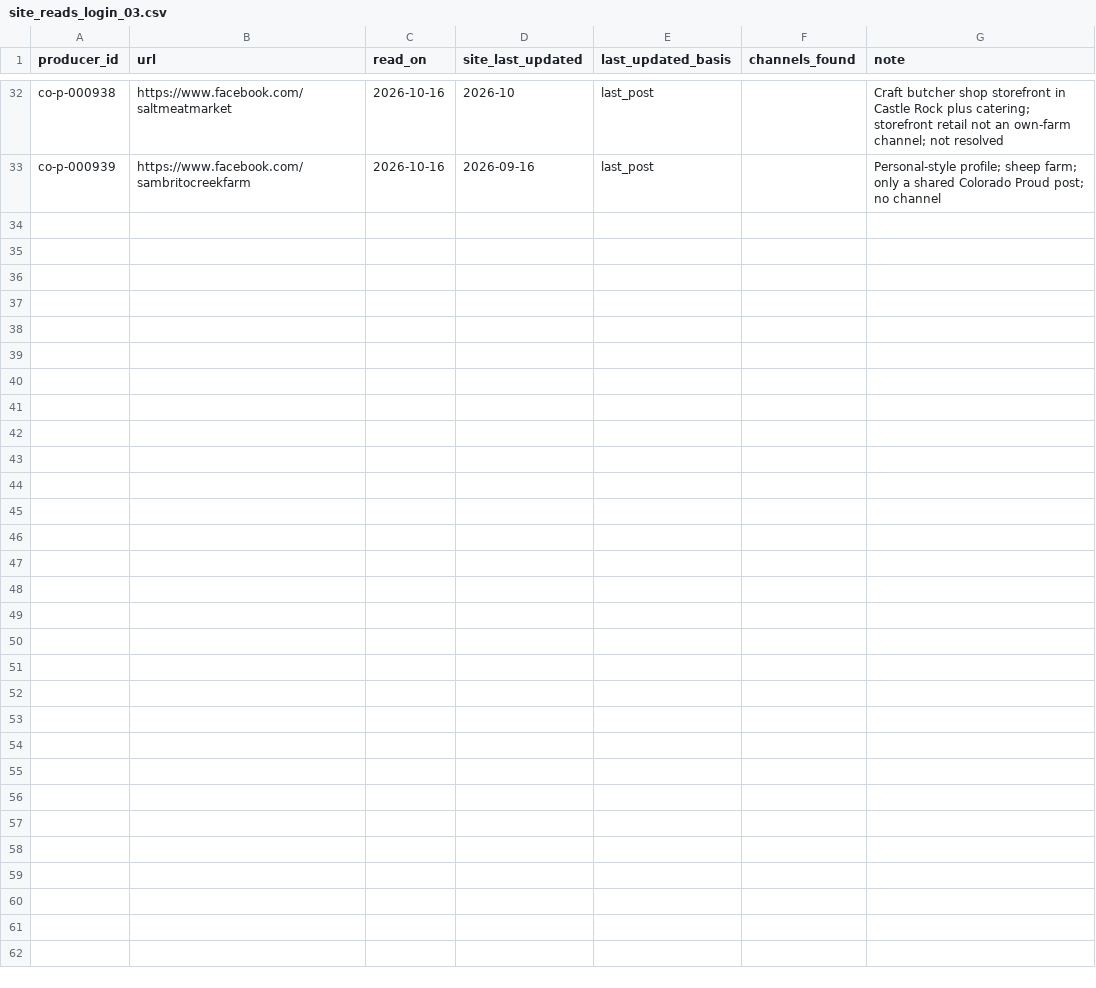
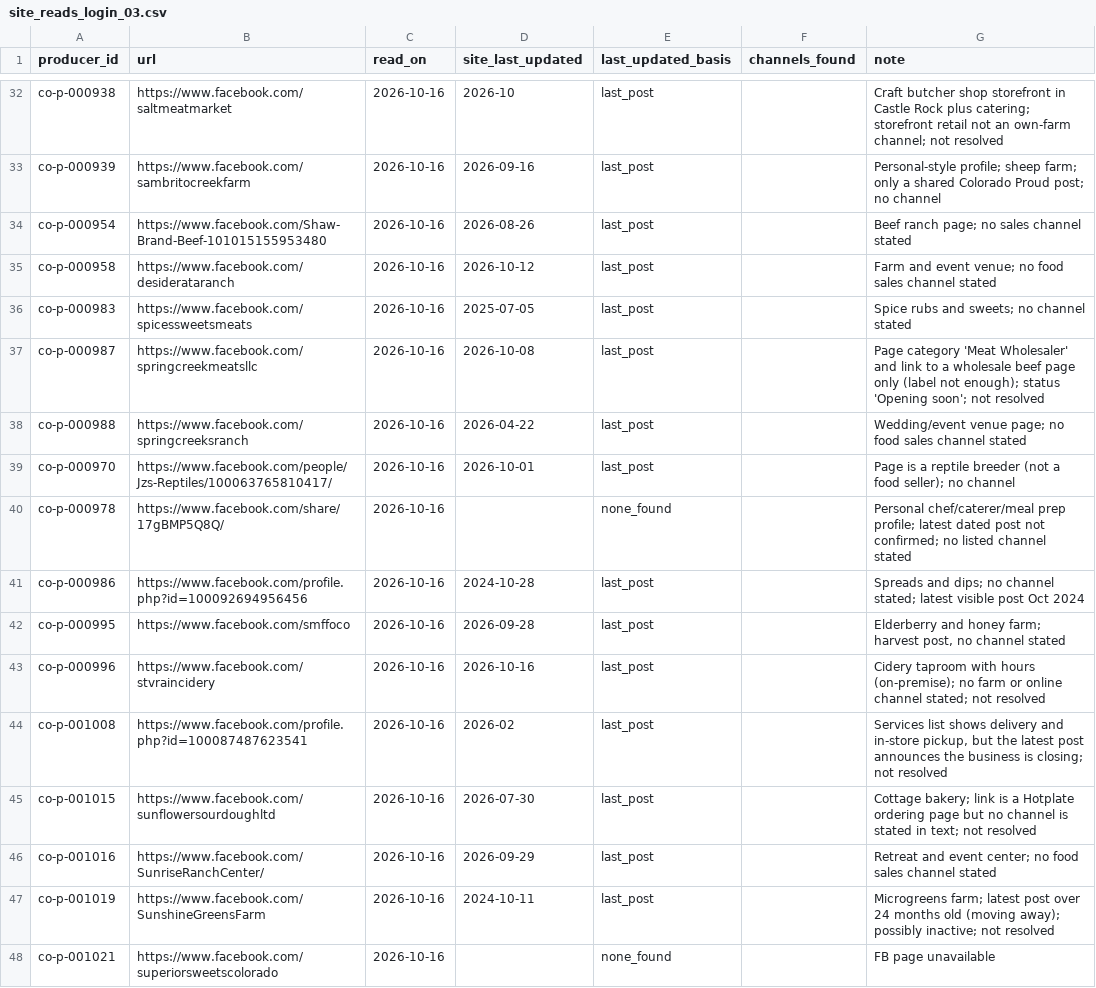
Before and after one commit to open-food-web/colorado-open-food-web, a CSV file: inputs/enrichment/site_reads_login_03.csv, drawn as a sheet; only a part is shown, gaps mark what is left out; the diff names each change by its address in the sheet, - before the commit and + after, or states it on an @@ line.

```diff
--- a/inputs/enrichment/site_reads_login_03.csv
+++ b/inputs/enrichment/site_reads_login_03.csv
+row 34: co-p-000954 | https://www.facebook.com/Shaw-Brand-Beef-101015155953480 | 2026-10-16 | 2026-08-26 | last_post |  | Beef ranch page; no sales channel stated
+row 35: co-p-000958 | https://www.facebook.com/desiderataranch | 2026-10-16 | 2026-10-12 | last_post |  | Farm and event venue; no food sales channel stated
+row 36: co-p-000983 | https://www.facebook.com/spicessweetsmeats | 2026-10-16 | 2025-07-05 | last_post |  | Spice rubs and sweets; no channel stated
+row 37: co-p-000987 | https://www.facebook.com/springcreekmeatsllc | 2026-10-16 | 2026-10-08 | last_post |  | Page category 'Meat Wholesaler' and link to a wholesale beef page only (label not enough); status 'Opening soon'; not resolved
+row 38: co-p-000988 | https://www.facebook.com/springcreeksranch | 2026-10-16 | 2026-04-22 | last_post |  | Wedding/event venue page; no food sales channel stated
+row 39: co-p-000970 | https://www.facebook.com/people/Jzs-Reptiles/100063765810417/ | 2026-10-16 | 2026-10-01 | last_post |  | Page is a reptile breeder (not a food seller); no channel
+row 40: co-p-000978 | https://www.facebook.com/share/17gBMP5Q8Q/ | 2026-10-16 |  | none_found |  | Personal chef/caterer/meal prep profile; latest dated post not confirmed; no listed channel stated
+row 41: co-p-000986 | https://www.facebook.com/profile.php?id=100092694956456 | 2026-10-16 | 2024-10-28 | last_post |  | Spreads and dips; no channel stated; latest visible post Oct 2024
+row 42: co-p-000995 | https://www.facebook.com/smffoco | 2026-10-16 | 2026-09-28 | last_post |  | Elderberry and honey farm; harvest post, no channel stated
+row 43: co-p-000996 | https://www.facebook.com/stvraincidery | 2026-10-16 | 2026-10-16 | last_post |  | Cidery taproom with hours (on-premise); no farm or online channel stated; not resolved
+row 44: co-p-001008 | https://www.facebook.com/profile.php?id=100087487623541 | 2026-10-16 | 2026-02 | last_post |  | Services list shows delivery and in-store pickup, but the latest post announces the business is closing; not resolved
+row 45: co-p-001015 | https://www.facebook.com/sunflowersourdoughltd | 2026-10-16 | 2026-07-30 | last_post |  | Cottage bakery; link is a Hotplate ordering page but no channel is stated in text; not resolved
+row 46: co-p-001016 | https://www.facebook.com/SunriseRanchCenter/ | 2026-10-16 | 2026-09-29 | last_post |  | Retreat and event center; no food sales channel stated
+row 47: co-p-001019 | https://www.facebook.com/SunshineGreensFarm | 2026-10-16 | 2024-10-11 | last_post |  | Microgreens farm; latest post over 24 months old (moving away); possibly inactive; not resolved
+row 48: co-p-001021 | https://www.facebook.com/superiorsweetscolorado | 2026-10-16 |  | none_found |  | FB page unavailable
```
